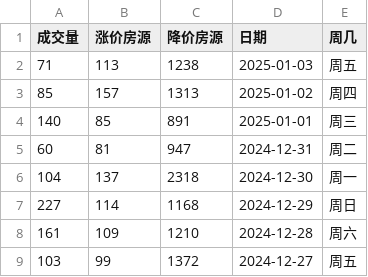
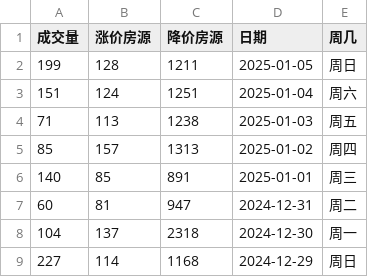
Before and after one commit to Channe/njhouse, a CSV file: house_scripts/njhouse_stock_daily/njhouse_bk_daily.csv, drawn as a sheet; only a part is shown; the shorter side is filled out with more unchanged rows; the diff names each change by its address in the sheet, - before the commit and + after, or states it on an @@ line.

Commit message:
update daily data

```diff
--- a/house_scripts/njhouse_stock_daily/njhouse_bk_daily.csv
+++ b/house_scripts/njhouse_stock_daily/njhouse_bk_daily.csv
+row 2: 199 | 128 | 1211 | 2025-01-05 | 周日
+row 3: 151 | 124 | 1251 | 2025-01-04 | 周六
```
Also changed, not shown: 2 other files.
